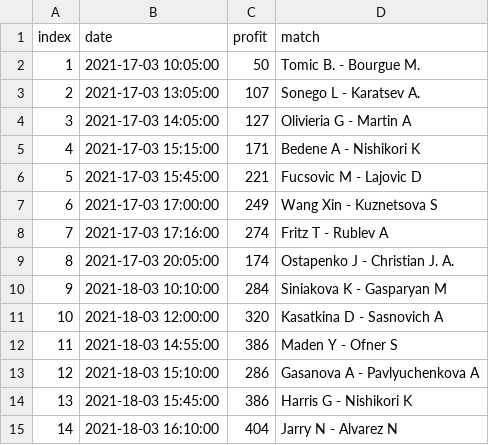
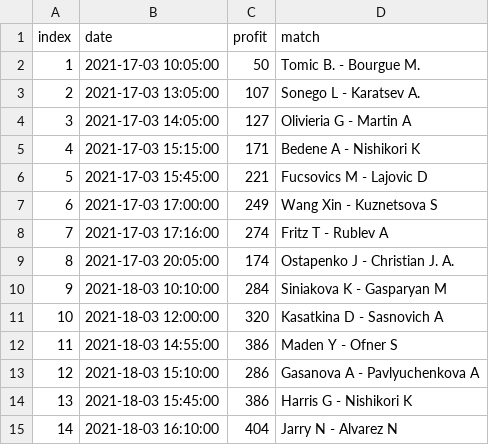
Before and after one commit to mlpanda/tennis, a CSV file: tennis.csv, drawn as a sheet.

Commit message:
Update tennis.csv

```diff
--- a/tennis.csv
+++ b/tennis.csv
@@ -5,3 +5,3 @@ index,date,profit,match
 4,2021-17-03 15:15:00,171,Bedene A - Nishikori K
-5,2021-17-03 15:45:00,221,Fucsovic M - Lajovic D
+5,2021-17-03 15:45:00,221,Fucsovics M - Lajovic D
 6,2021-17-03 17:00:00,249,Wang Xin - Kuznetsova S
```
